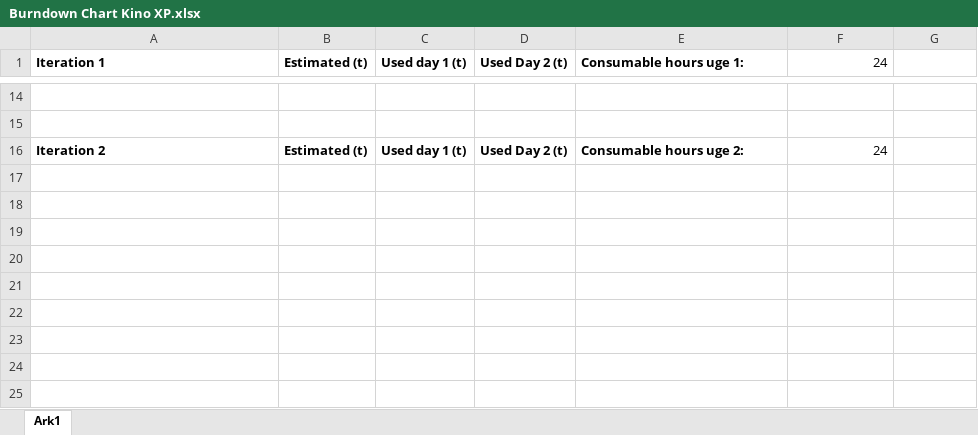
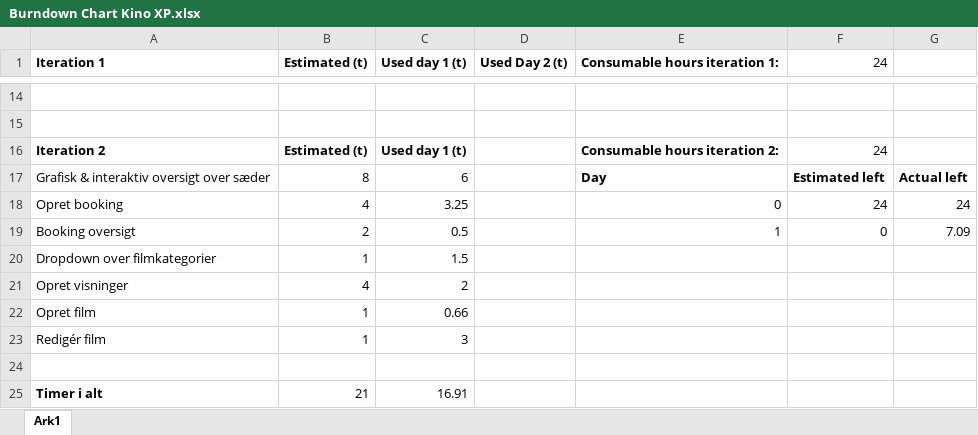
Before and after one commit to michjens/Kino-XP, an Excel workbook: Rapport/Burndown Chart Kino XP.xlsx, sheet Ark1, drawn as a sheet; only a part is shown, gaps mark what is left out; values as stored, in another font and other column widths than the file's, no borders; charts and pictures not drawn; the diff names each change by its address in the sheet, - before the commit and + after, or states it on an @@ line.

```diff
--- a/Rapport/Burndown Chart Kino XP.xlsx (sheet Ark1)
+++ b/Rapport/Burndown Chart Kino XP.xlsx (sheet Ark1)
-E1: Consumable hours uge 1:
+E1: Consumable hours iteration 1:
-D16 (Used Day 2 (t)): Used Day 2 (t)
+D16 (Used Day 2 (t)): (empty)
-E16 (Consumable hours iteration 1:): Consumable hours uge 2:
+E16 (Consumable hours iteration 1:): Consumable hours iteration 2:
+row 17: Grafisk & interaktiv oversigt over sæder | 8 | 6 |  | Day | Estimated left | Actual left
+row 18: Opret booking | 4 | 3.25 |  | 0 | 24 | 24
+row 19: Booking oversigt | 2 | 0.5 |  | 1 | 0 | 7.09
+row 20: Dropdown over filmkategorier | 1 | 1.5
+row 21: Opret visninger | 4 | 2
+row 22: Opret film | 1 | 0.66
+row 23: Redigér film | 1 | 3
+row 24: (empty)
+row 25: Timer i alt | 21 | 16.91
```
Also changed, not shown: 1 other file.
